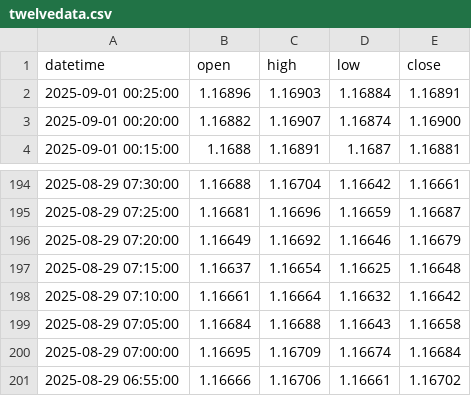
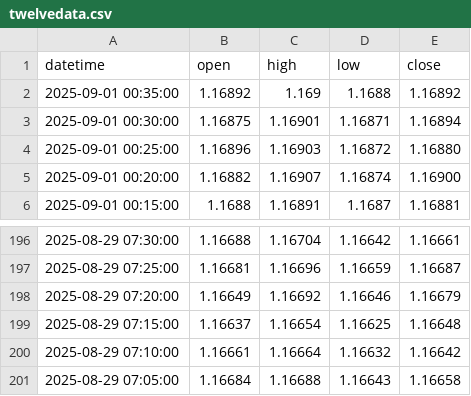
Before and after one commit to meryemmi2000-ui/eurusd-feeds, a CSV file: data/twelvedata.csv, drawn as a sheet; only a part is shown, gaps mark what is left out.

```diff
--- a/data/twelvedata.csv
+++ b/data/twelvedata.csv
@@ -1,3 +1,5 @@
 datetime;open;high;low;close
-2025-09-01 00:25:00;1.16896;1.16903;1.16884;1.16891
+2025-09-01 00:35:00;1.16892;1.169;1.1688;1.16892
+2025-09-01 00:30:00;1.16875;1.16901;1.16871;1.16894
+2025-09-01 00:25:00;1.16896;1.16903;1.16872;1.16880
 2025-09-01 00:20:00;1.16882;1.16907;1.16874;1.16900
@@ -199,3 +201 @@ datetime;open;high;low;close
 2025-08-29 07:05:00;1.16684;1.16688;1.16643;1.16658
-2025-08-29 07:00:00;1.16695;1.16709;1.16674;1.16684
-2025-08-29 06:55:00;1.16666;1.16706;1.16661;1.16702
```
Also changed, not shown: 1 other file.
